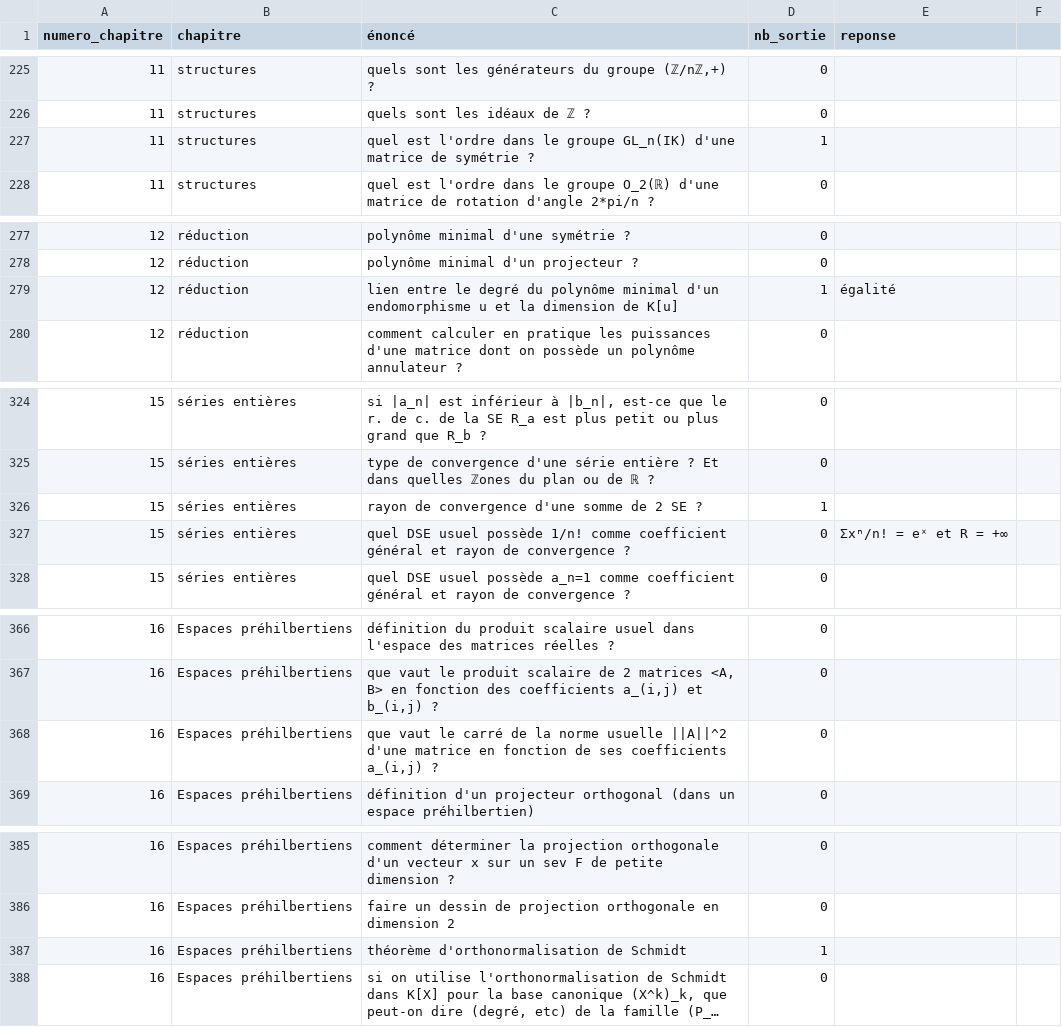
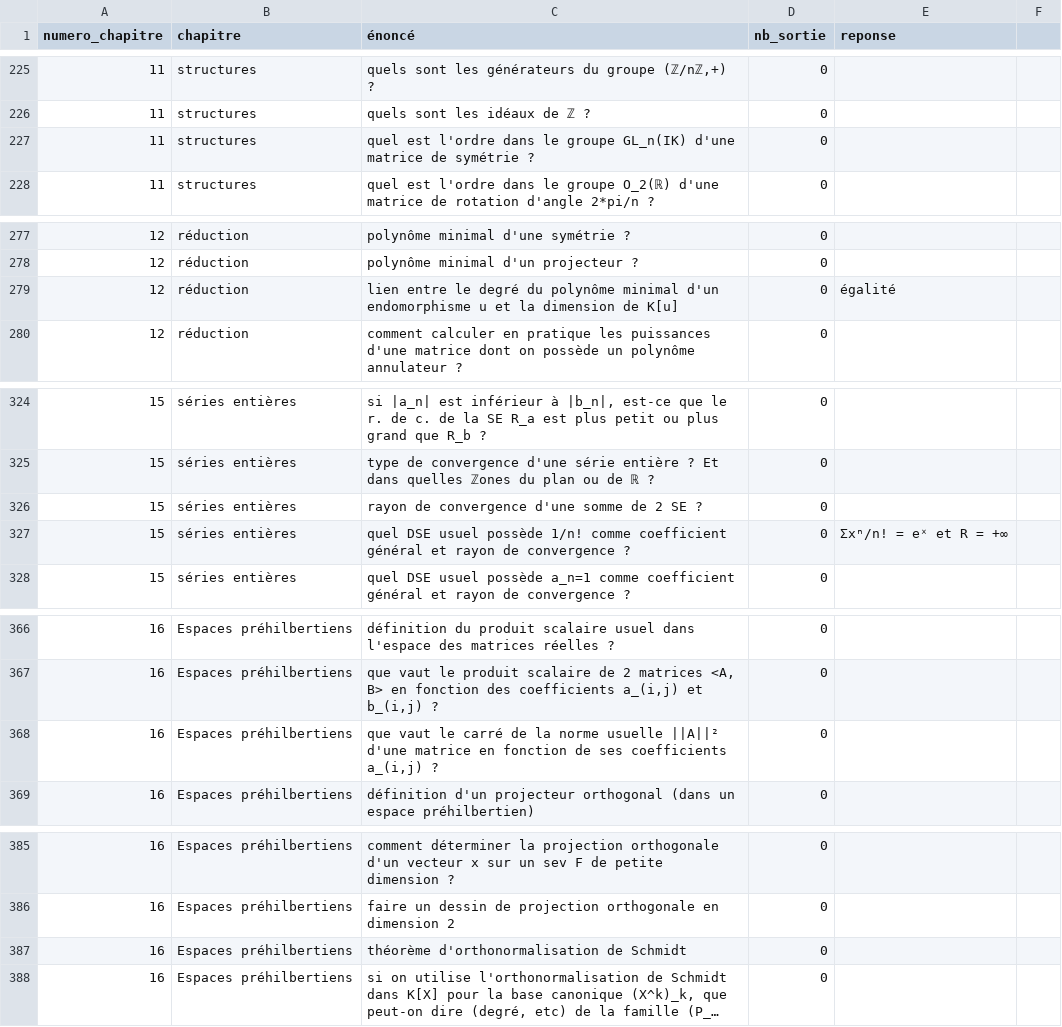
Before and after one commit to LCDG-tim-collab/question_math_mpi, a CSV file: IE.csv, drawn as a sheet; only a part is shown, gaps mark what is left out; long unchanged cells end in …; the diff covers the shown part only; the diff names each change by its address in the sheet, - before the commit and + after, or states it on an @@ line.

```diff
--- a/IE.csv
+++ b/IE.csv
-D227 (nb_sortie): 1
+D227 (nb_sortie): 0
-D279 (nb_sortie): 1
+D279 (nb_sortie): 0
-D326 (nb_sortie): 1
+D326 (nb_sortie): 0
-C368 (énoncé): …norme usuelle ||A||^2 d'une matrice…
+C368 (énoncé): …norme usuelle ||A||² d'une matrice…
-D387 (nb_sortie): 1
+D387 (nb_sortie): 0
```
Also changed, not shown: 21 edited cells elsewhere in this file.
